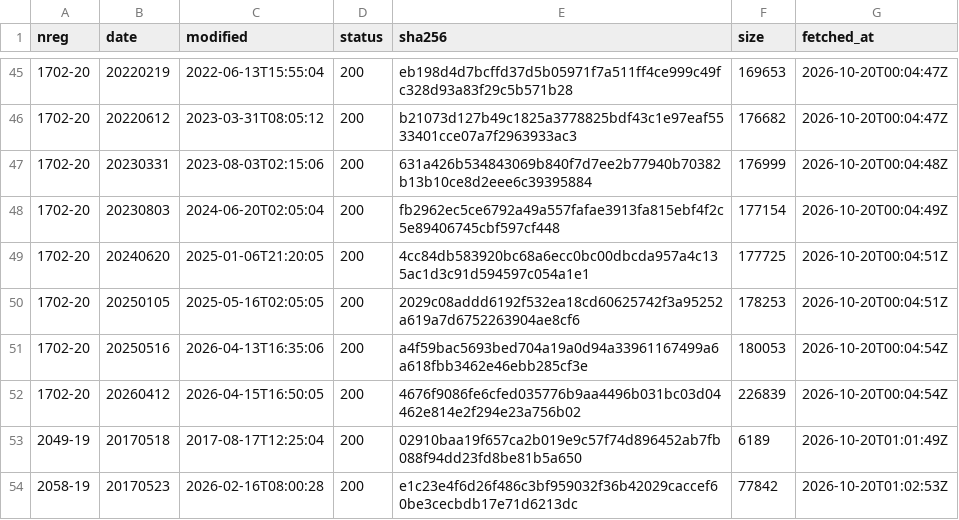
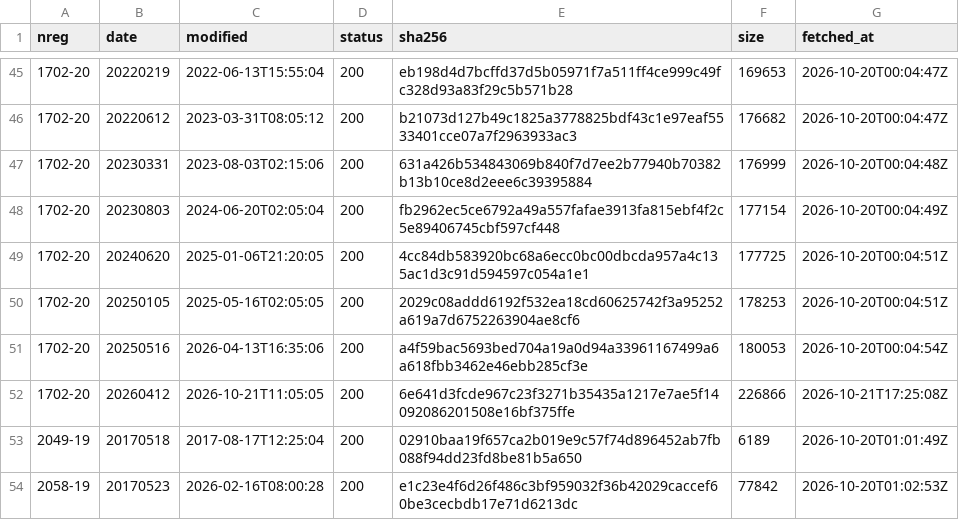
Before and after one commit to chelokot/legalize-ua, a TSV file: raw/manifest/29.tsv, drawn as a sheet; only a part is shown, gaps mark what is left out.

```diff
--- a/raw/manifest/29.tsv
+++ b/raw/manifest/29.tsv
@@ -51,3 +51,3 @@ nreg	date	modified	status	sha256	size	fetched_at
 1702-20	20250516	2026-04-13T16:35:06	200	a4f59bac5693bed704a19a0d94a33961167499a6a618fbb3462e46ebb285cf3e	180053	2026-10-20T00:04:54Z
-1702-20	20260412	2026-04-15T16:50:05	200	4676f9086fe6cfed035776b9aa4496b031bc03d04462e814e2f294e23a756b02	226839	2026-10-20T00:04:54Z
+1702-20	20260412	2026-10-21T11:05:05	200	6e641d3fcde967c23f3271b35435a1217e7ae5f14092086201508e16bf375ffe	226866	2026-10-21T17:25:08Z
 2049-19	20170518	2017-08-17T12:25:04	200	02910baa19f657ca2b019e9c57f74d896452ab7fb088f94dd23fd8be81b5a650	6189	2026-10-20T01:01:49Z
```
Also changed, not shown: raw/manifest/3f.tsv, raw/manifest/7c.tsv, 13 other files.
